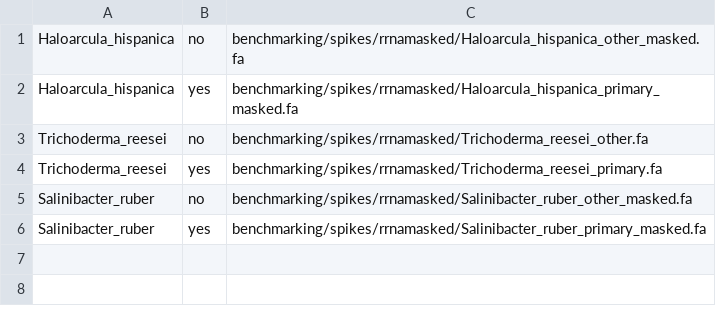
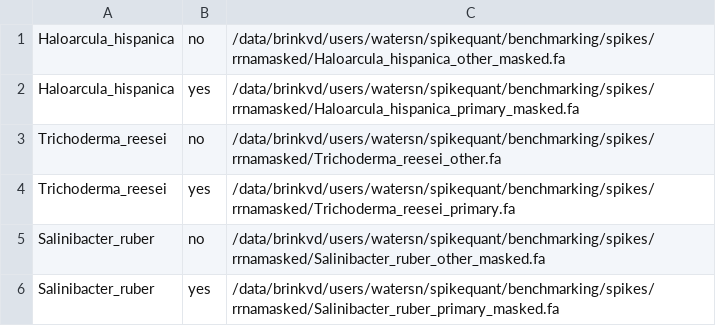
Before and after one commit to mskcc-microbiome/spikequant, a CSV file: benchmarking/manifests/rrnamasked.csv, drawn as a sheet.

```diff
--- a/benchmarking/manifests/rrnamasked.csv
+++ b/benchmarking/manifests/rrnamasked.csv
@@ -1,6 +1,6 @@
-Haloarcula_hispanica,no,benchmarking/spikes/rrnamasked/Haloarcula_hispanica_other_masked.fa
-Haloarcula_hispanica,yes,benchmarking/spikes/rrnamasked/Haloarcula_hispanica_primary_masked.fa
-Trichoderma_reesei,no,benchmarking/spikes/rrnamasked/Trichoderma_reesei_other.fa
-Trichoderma_reesei,yes,benchmarking/spikes/rrnamasked/Trichoderma_reesei_primary.fa
-Salinibacter_ruber,no,benchmarking/spikes/rrnamasked/Salinibacter_ruber_other_masked.fa
-Salinibacter_ruber,yes,benchmarking/spikes/rrnamasked/Salinibacter_ruber_primary_masked.fa
+Haloarcula_hispanica,no,/data/brinkvd/users/watersn/spikequant/benchmarking/spikes/rrnamasked/Haloarcula_hispanica_other_masked.fa
+Haloarcula_hispanica,yes,/data/brinkvd/users/watersn/spikequant/benchmarking/spikes/rrnamasked/Haloarcula_hispanica_primary_masked.fa
+Trichoderma_reesei,no,/data/brinkvd/users/watersn/spikequant/benchmarking/spikes/rrnamasked/Trichoderma_reesei_other.fa
+Trichoderma_reesei,yes,/data/brinkvd/users/watersn/spikequant/benchmarking/spikes/rrnamasked/Trichoderma_reesei_primary.fa
+Salinibacter_ruber,no,/data/brinkvd/users/watersn/spikequant/benchmarking/spikes/rrnamasked/Salinibacter_ruber_other_masked.fa
+Salinibacter_ruber,yes,/data/brinkvd/users/watersn/spikequant/benchmarking/spikes/rrnamasked/Salinibacter_ruber_primary_masked.fa
```
Also changed, not shown: benchmarking/manifests/split.csv, 3 other files.
